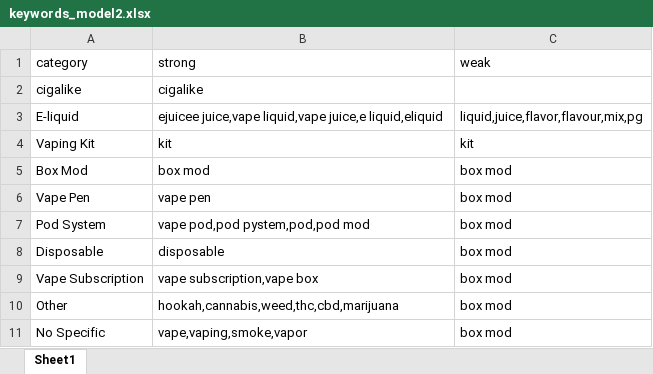
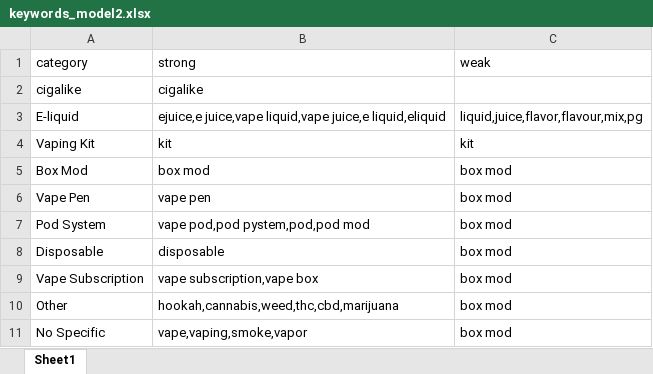
Before and after one commit to dgauraang/vape-classification, an Excel workbook: keywords_model2.xlsx, sheet Sheet1, drawn as a sheet; values as stored, in another font and other column widths than the file's, no borders; the diff names each change by its address in the sheet, - before the commit and + after, or states it on an @@ line.

Commit message:
Add files via upload

```diff
--- a/keywords_model2.xlsx (sheet Sheet1)
+++ b/keywords_model2.xlsx (sheet Sheet1)
-B3 (strong): ejuicee juice,vape liquid,vape…
+B3 (strong): ejuice,e juice,vape liquid,vape…
```
